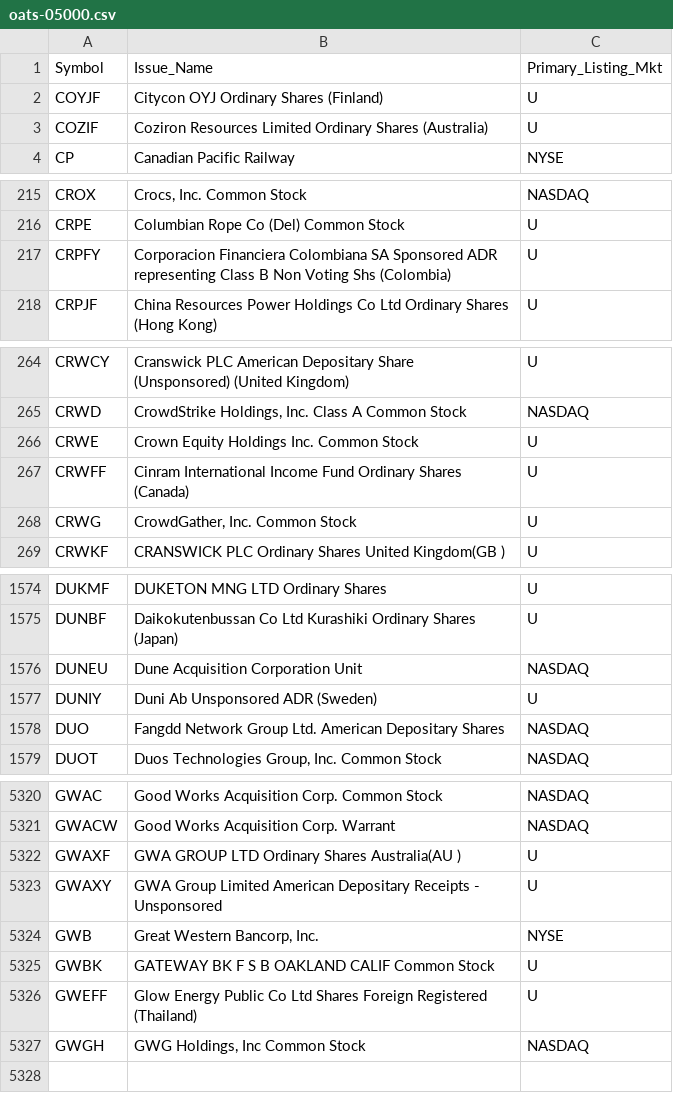
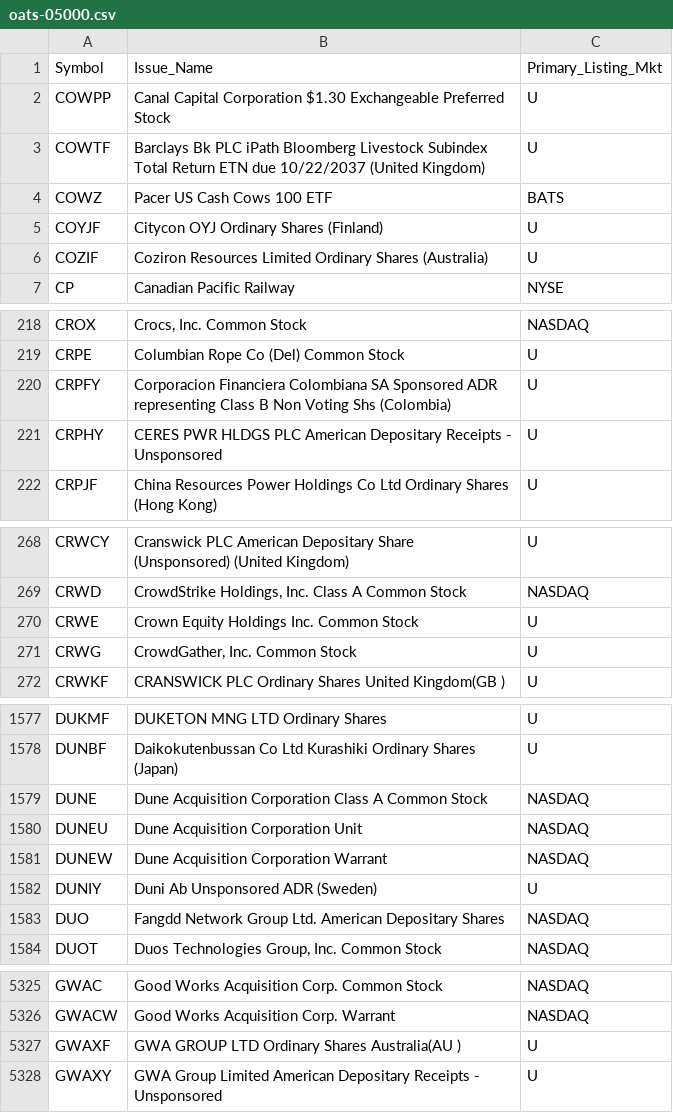
Before and after one commit to haoenhui/oats-reportable, a CSV file: oats-05000.csv, drawn as a sheet; only a part is shown, gaps mark what is left out; removed rows and columns are numbered as before the commit, all else as after; the diff covers the shown part only; the diff names each change by its address in the sheet, - before the commit and + after, or states it on an @@ line.

```diff
--- a/oats-05000.csv
+++ b/oats-05000.csv
+row 2: COWPP | Canal Capital Corporation $1.30 Exchangeable Preferred Stock | U
+row 3: COWTF | Barclays Bk PLC iPath Bloomberg Livestock Subindex Total Return ETN due 10/22/2037 (United Kingdom) | U
+row 4: COWZ | Pacer US Cash Cows 100 ETF | BATS
+row 221: CRPHY | CERES PWR HLDGS PLC American Depositary Receipts - Unsponsored | U
-row 267: CRWFF | Cinram International Income Fund Ordinary Shares (Canada) | U
+row 1579: DUNE | Dune Acquisition Corporation Class A Common Stock | NASDAQ
+row 1581: DUNEW | Dune Acquisition Corporation Warrant | NASDAQ
-row 5324: GWB | Great Western Bancorp, Inc. | NYSE
-row 5325: GWBK | GATEWAY BK F S B OAKLAND CALIF Common Stock | U
-row 5326: GWEFF | Glow Energy Public Co Ltd Shares Foreign Registered (Thailand) | U
-row 5327: GWGH | GWG Holdings, Inc Common Stock | NASDAQ
```
Also changed, not shown: 1 added row, 1 removed row and 1 edited cell elsewhere in this file, oats-00000.csv, oats-10000.csv, 2 other files.
